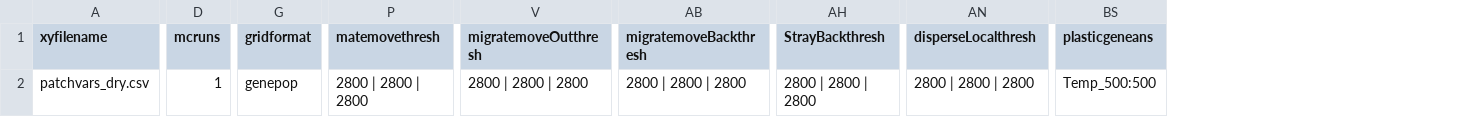
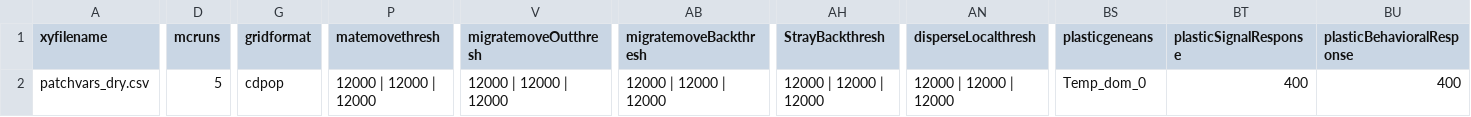
Before and after one commit to trasea986/3_site_ABM, a CSV file: inputs/sel/popvar_dry.csv, drawn as a sheet; only a part is shown, gaps mark what is left out; the diff covers the shown part only; the diff names each change by its address in the sheet, - before the commit and + after, or states it on an @@ line.

```diff
--- a/inputs/sel/popvar_dry.csv
+++ b/inputs/sel/popvar_dry.csv
+column BT (plasticSignalResponse), row 2: 400
+column BU (plasticBehavioralResponse), row 2: 400
-D2 (mcruns): 1
+D2 (mcruns): 5
-G2 (gridformat): genepop
+G2 (gridformat): cdpop
-P2 (matemovethresh): 2800 | 2800 | 2800
+P2 (matemovethresh): 12000 | 12000 | 12000
-V2 (migratemoveOutthresh): 2800 | 2800 | 2800
+V2 (migratemoveOutthresh): 12000 | 12000 | 12000
-AB2 (migratemoveBackthresh): 2800 | 2800 | 2800
+AB2 (migratemoveBackthresh): 12000 | 12000 | 12000
-AH2 (StrayBackthresh): 2800 | 2800 | 2800
+AH2 (StrayBackthresh): 12000 | 12000 | 12000
-AN2 (disperseLocalthresh): 2800 | 2800 | 2800
+AN2 (disperseLocalthresh): 12000 | 12000 | 12000
-BS2 (plasticgeneans): Temp_500:500
+BS2 (plasticgeneans): Temp_dom_0
```
Also changed, not shown: 5 edited cells elsewhere in this file, inputs/sel/patchvars_dry.csv, inputs/sel/popvar_cool.csv, 4 other files.
